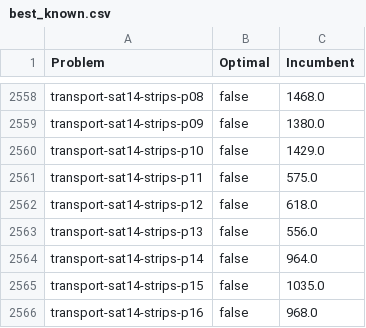
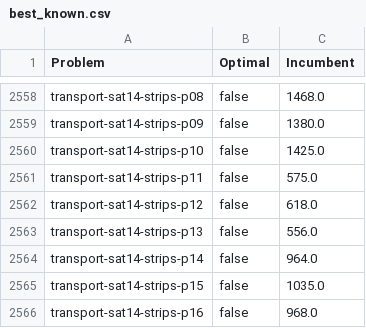
Before and after one commit to Zanzibarr/MIPxHPLUS, a CSV file: results/best_known.csv, drawn as a sheet; only a part is shown, gaps mark what is left out; the diff covers the shown part only.

```diff
--- a/results/best_known.csv
+++ b/results/best_known.csv
@@ -2559,3 +2559,3 @@ transport-sat14-strips-p08,false,1468.0
 transport-sat14-strips-p09,false,1380.0
-transport-sat14-strips-p10,false,1429.0
+transport-sat14-strips-p10,false,1425.0
 transport-sat14-strips-p11,false,575.0
```
Also changed, not shown: 8 edited cells elsewhere in this file, 9 other files.
